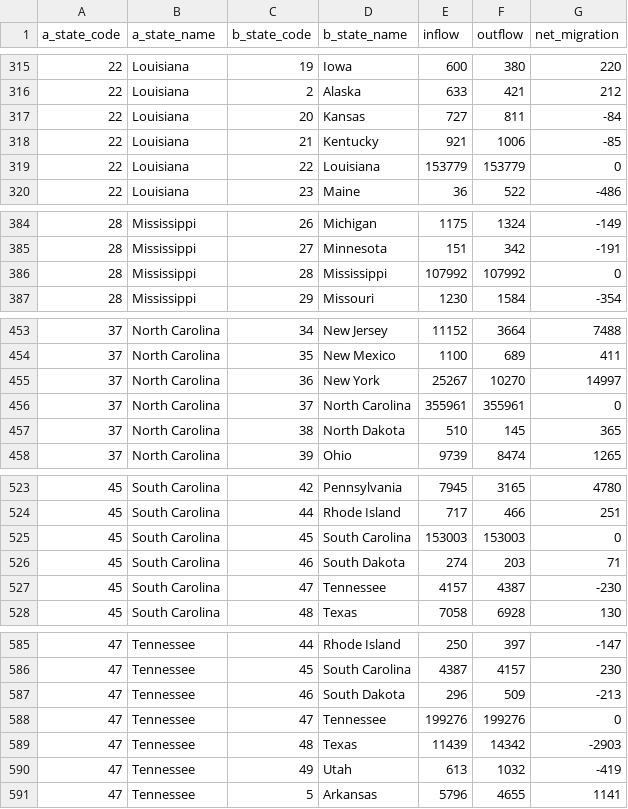
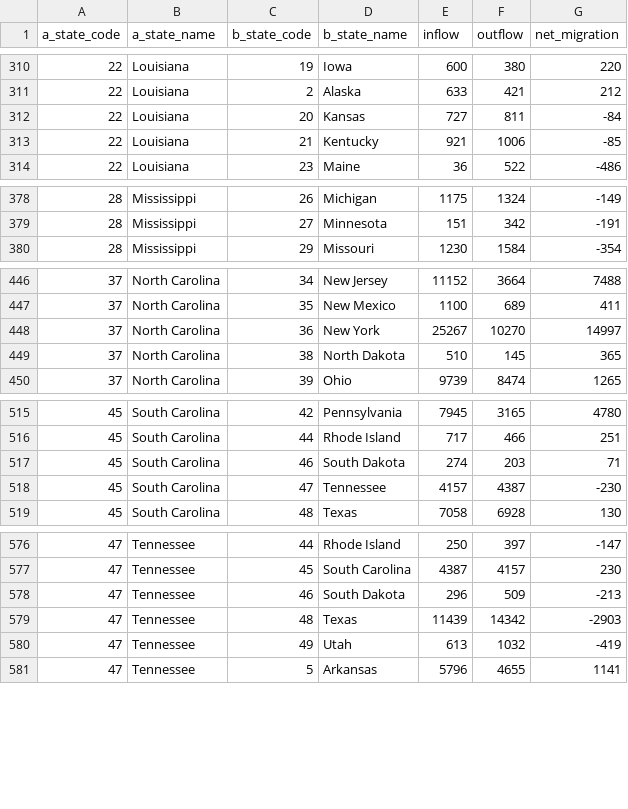
Before and after one commit to stklem/blue_south_2020, a CSV file: state migration/output/south_state_to_state.csv, drawn as a sheet; only a part is shown, gaps mark what is left out; the diff covers the shown part only.

```diff
--- a/state migration/output/south_state_to_state.csv
+++ b/state migration/output/south_state_to_state.csv
@@ -318,3 +313,2 @@ a_state_code,a_state_name,b_state_code,b_state_name,inflow,outflow,net_migration
 22,Louisiana,21,Kentucky,921,1006,-85
-22,Louisiana,22,Louisiana,153779,153779,0
 22,Louisiana,23,Maine,36,522,-486
@@ -385,3 +379,2 @@ a_state_code,a_state_name,b_state_code,b_state_name,inflow,outflow,net_migration
 28,Mississippi,27,Minnesota,151,342,-191
-28,Mississippi,28,Mississippi,107992,107992,0
 28,Mississippi,29,Missouri,1230,1584,-354
@@ -455,3 +448,2 @@ a_state_code,a_state_name,b_state_code,b_state_name,inflow,outflow,net_migration
 37,North Carolina,36,New York,25267,10270,14997
-37,North Carolina,37,North Carolina,355961,355961,0
 37,North Carolina,38,North Dakota,510,145,365
@@ -524,3 +516,2 @@ a_state_code,a_state_name,b_state_code,b_state_name,inflow,outflow,net_migration
 45,South Carolina,44,Rhode Island,717,466,251
-45,South Carolina,45,South Carolina,153003,153003,0
 45,South Carolina,46,South Dakota,274,203,71
@@ -587,3 +578,2 @@ a_state_code,a_state_name,b_state_code,b_state_name,inflow,outflow,net_migration
 47,Tennessee,46,South Dakota,296,509,-213
-47,Tennessee,47,Tennessee,199276,199276,0
 47,Tennessee,48,Texas,11439,14342,-2903
```
Also changed, not shown: 8 removed rows elsewhere in this file, state migration/output/state_to_state.csv, state migration/state_edges.csv, 14 other files.
